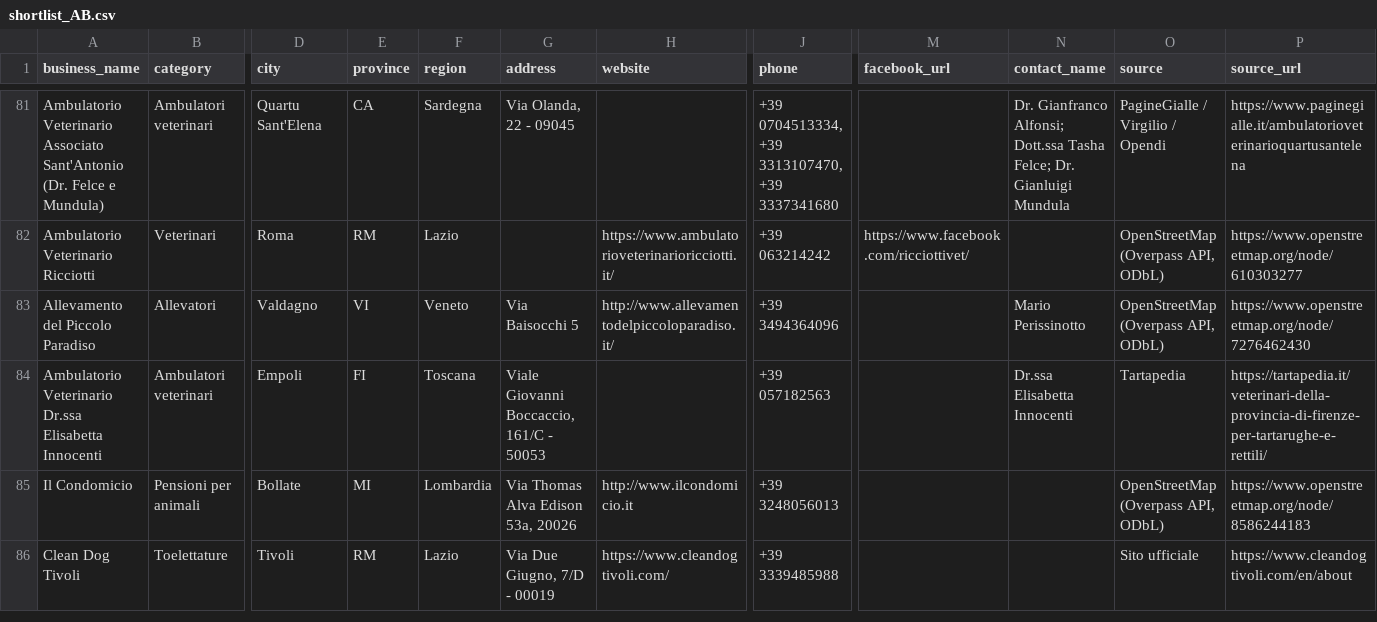
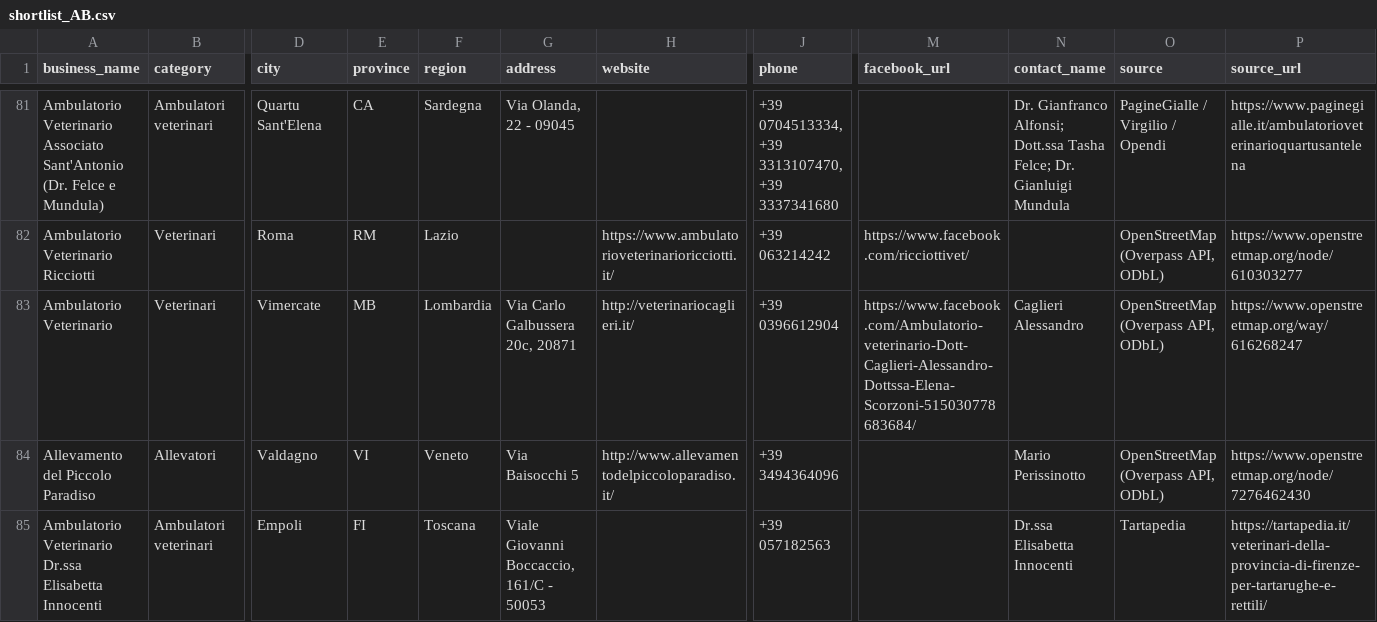
Before and after one commit to lucaiolienrico/prova, a CSV file: prospecting/output/shortlist_AB.csv, drawn as a sheet; only a part is shown, gaps mark what is left out; the shorter side is filled out with more unchanged rows; rows hold the shown columns only; the diff names each change by its address in the sheet, - before the commit and + after, or states it on an @@ line.

```diff
--- a/prospecting/output/shortlist_AB.csv
+++ b/prospecting/output/shortlist_AB.csv
+row 83: Ambulatorio Veterinario | Veterinari | Vimercate | MB | Lombardia | Via Carlo Galbussera 20c, 20871 | http://veterinariocaglieri.it/ | +39 0396612904 | https://www.facebook.com/Ambulatorio-veterinario-Dott-Caglieri-Alessandro-Dottssa-Elena-Scorzoni-515030778683684/ | Caglieri Alessandro | OpenStreetMap (Overpass API, ODbL) | https://www.openstreetmap.org/way/616268247
```
Also changed, not shown: prospecting/output/petnote_prospects.csv, 12 other files.
